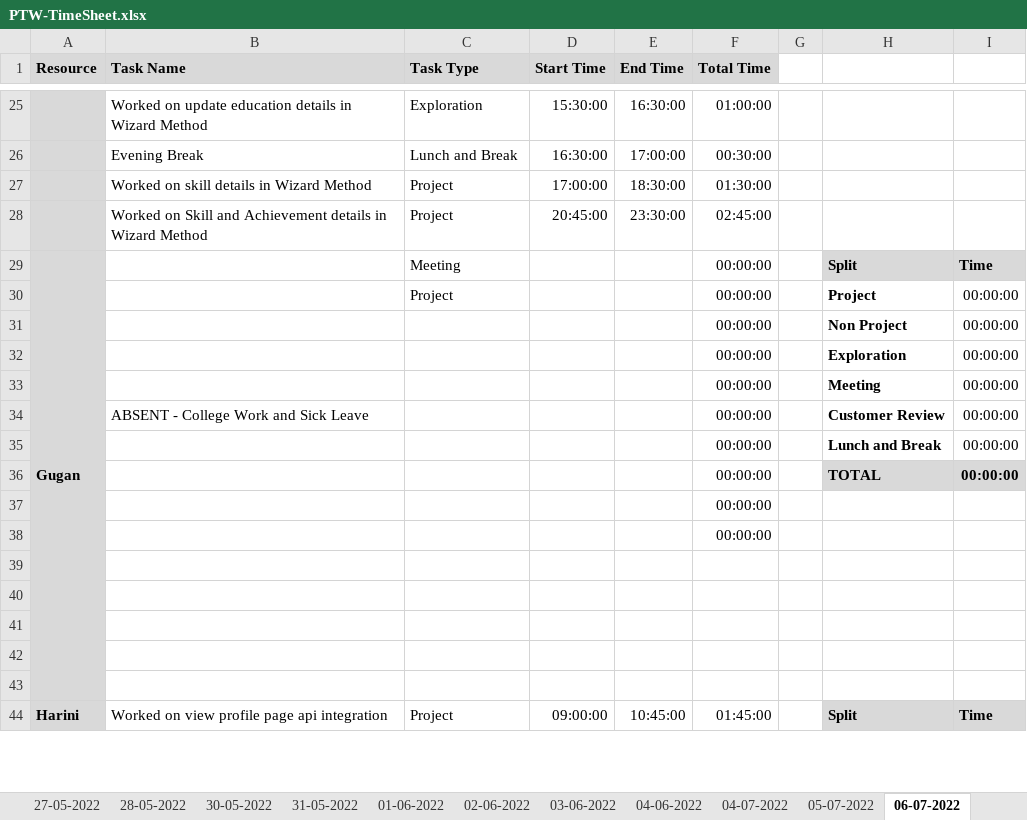
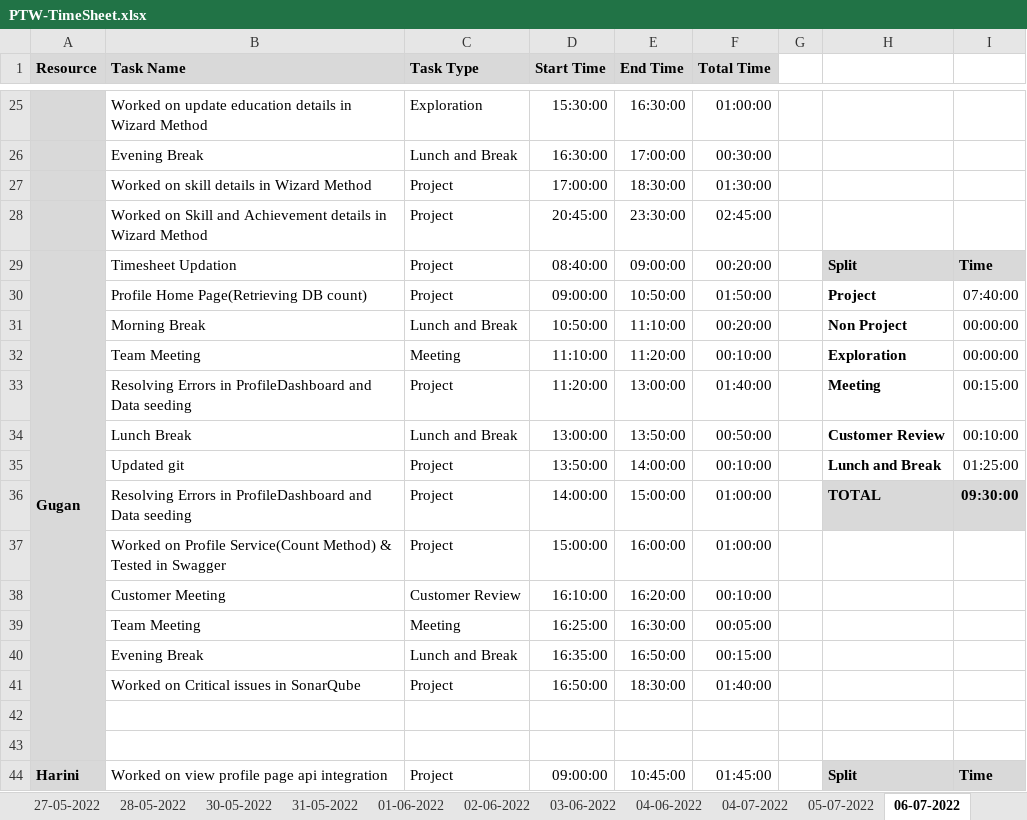
Before and after one commit to AspireTeamGenesis/Profile_Management, an Excel workbook: Process/Timesheet/PTW-TimeSheet.xlsx, sheet 06-07-2022, drawn as a sheet; only a part is shown, gaps mark what is left out; values as stored, in another font and other column widths than the file's, no borders; conditional formats not drawn; removed rows and columns are numbered as before the commit, all else as after; the diff covers the shown part only; the diff names each change by its address in the sheet, - before the commit and + after, or states it on an @@ line.

Commit message:
Add files via upload

```diff
--- a/Process/Timesheet/PTW-TimeSheet.xlsx (sheet 06-07-2022)
+++ b/Process/Timesheet/PTW-TimeSheet.xlsx (sheet 06-07-2022)
-B29 (Task Name): (empty)
+B29 (Task Name): Timesheet Updation
-C29 (Task Type): Meeting
+C29 (Task Type): Project
-D29 (Start Time): (empty)
+D29 (Start Time): 08:40:00
-E29 (End Time): (empty)
+E29 (End Time): 09:00:00
-F29 (Total Time): 00:00:00
+F29 (Total Time): 00:20:00
-row 30:  |  | Project |  |  | 00:00:00 |  | Project | 00:00:00
-row 31:  |  |  |  |  | 00:00:00 |  | Non Project | 00:00:00
-row 32:  |  |  |  |  | 00:00:00 |  | Exploration | 00:00:00
-row 33:  |  |  |  |  | 00:00:00 |  | Meeting | 00:00:00
-row 34:  | ABSENT - College Work and Sick Leave |  |  |  | 00:00:00 |  | Customer Review | 00:00:00
-row 35:  |  |  |  |  | 00:00:00 |  | Lunch and Break | 00:00:00
-row 36:  |  |  |  |  | 00:00:00 |  | TOTAL | 00:00:00
-row 37:  |  |  |  |  | 00:00:00
-row 38:  |  |  |  |  | 00:00:00
-row 30: (empty)
+row 30:  | Profile Home Page(Retrieving DB count) | Project | 09:00:00 | 10:50:00 | 01:50:00 |  | Project | 07:40:00
-row 31: (empty)
+row 31:  | Morning Break | Lunch and Break | 10:50:00 | 11:10:00 | 00:20:00 |  | Non Project | 00:00:00
-row 32: (empty)
+row 32:  | Team Meeting | Meeting | 11:10:00 | 11:20:00 | 00:10:00 |  | Exploration | 00:00:00
+row 33:  | Resolving Errors in ProfileDashboard and Data seeding | Project | 11:20:00 | 13:00:00 | 01:40:00 |  | Meeting | 00:15:00
+row 34:  | Lunch Break | Lunch and Break | 13:00:00 | 13:50:00 | 00:50:00 |  | Customer Review | 00:10:00
+row 35:  | Updated git | Project | 13:50:00 | 14:00:00 | 00:10:00 |  | Lunch and Break | 01:25:00
+row 36:  | Resolving Errors in ProfileDashboard and Data seeding | Project | 14:00:00 | 15:00:00 | 01:00:00 |  | TOTAL | 09:30:00
+row 37:  | Worked on Profile Service(Count Method) & Tested in Swagger | Project | 15:00:00 | 16:00:00 | 01:00:00
+row 38:  | Customer Meeting | Customer Review | 16:10:00 | 16:20:00 | 00:10:00
+row 39:  | Team Meeting | Meeting | 16:25:00 | 16:30:00 | 00:05:00
+row 40:  | Evening Break | Lunch and Break | 16:35:00 | 16:50:00 | 00:15:00
+row 41:  | Worked on Critical issues in SonarQube | Project | 16:50:00 | 18:30:00 | 01:40:00
```
Also changed, not shown: 1 added row, 1 removed row and 24 edited cells elsewhere in this sheet.
